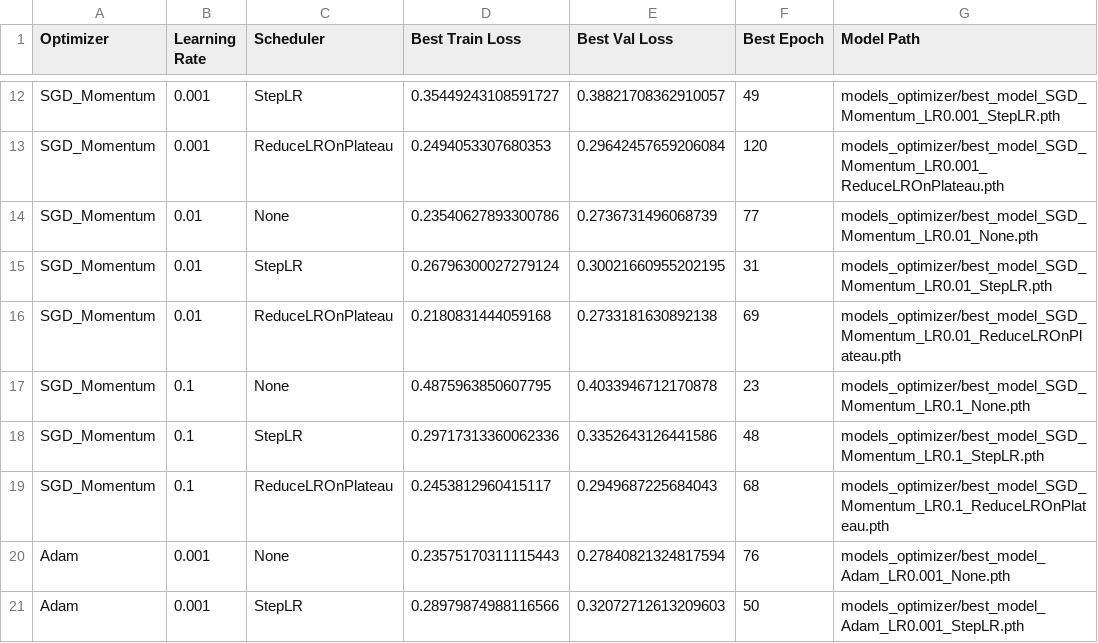
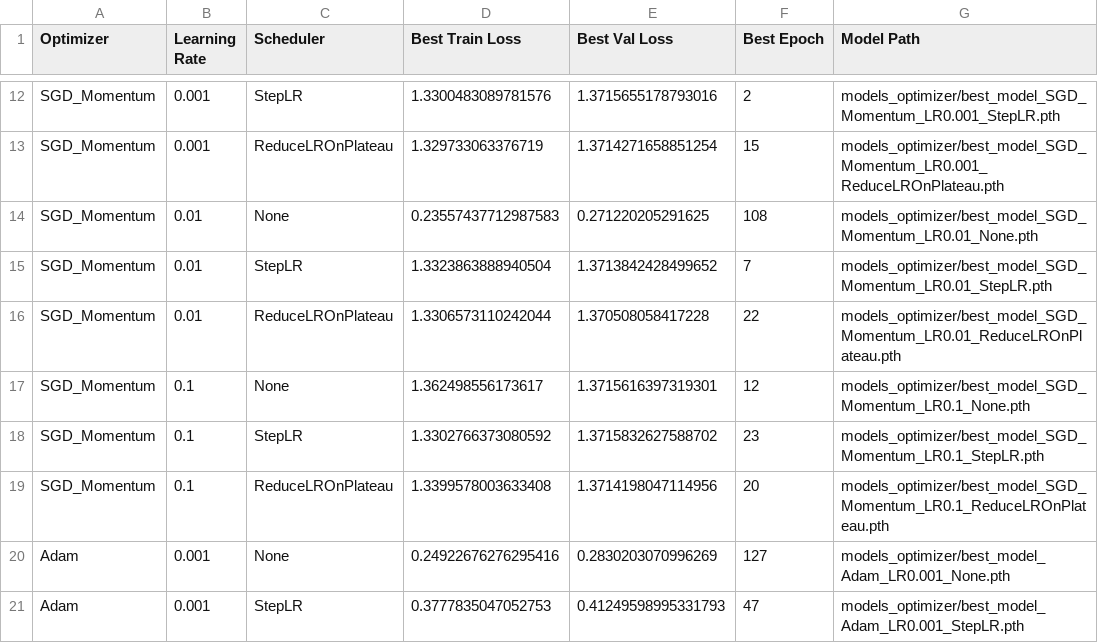
Before and after one commit to NaidaNozic/DeepLearning, a CSV file: models_optimizer/results_summary.csv, drawn as a sheet; only a part is shown, gaps mark what is left out; the diff covers the shown part only; the diff names each change by its address in the sheet, - before the commit and + after, or states it on an @@ line.

```diff
--- a/models_optimizer/results_summary.csv
+++ b/models_optimizer/results_summary.csv
-D12 (Best Train Loss): 0.35449243108591727
+D12 (Best Train Loss): 1.3300483089781576
-E12 (Best Val Loss): 0.38821708362910057
+E12 (Best Val Loss): 1.3715655178793016
-F12 (Best Epoch): 49
+F12 (Best Epoch): 2
-D13 (Best Train Loss): 0.2494053307680353
+D13 (Best Train Loss): 1.329733063376719
-E13 (Best Val Loss): 0.29642457659206084
+E13 (Best Val Loss): 1.3714271658851254
-F13 (Best Epoch): 120
+F13 (Best Epoch): 15
-D14 (Best Train Loss): 0.23540627893300786
+D14 (Best Train Loss): 0.23557437712987583
-E14 (Best Val Loss): 0.2736731496068739
+E14 (Best Val Loss): 0.271220205291625
-F14 (Best Epoch): 77
+F14 (Best Epoch): 108
-D15 (Best Train Loss): 0.26796300027279124
+D15 (Best Train Loss): 1.3323863888940504
-E15 (Best Val Loss): 0.30021660955202195
+E15 (Best Val Loss): 1.3713842428499652
-F15 (Best Epoch): 31
+F15 (Best Epoch): 7
-D16 (Best Train Loss): 0.2180831444059168
+D16 (Best Train Loss): 1.3306573110242044
-E16 (Best Val Loss): 0.2733181630892138
+E16 (Best Val Loss): 1.370508058417228
-F16 (Best Epoch): 69
+F16 (Best Epoch): 22
-D17 (Best Train Loss): 0.4875963850607795
+D17 (Best Train Loss): 1.362498556173617
-E17 (Best Val Loss): 0.4033946712170878
+E17 (Best Val Loss): 1.3715616397319301
-F17 (Best Epoch): 23
+F17 (Best Epoch): 12
-D18 (Best Train Loss): 0.29717313360062336
+D18 (Best Train Loss): 1.3302766373080592
-E18 (Best Val Loss): 0.3352643126441586
+E18 (Best Val Loss): 1.3715832627588702
-F18 (Best Epoch): 48
+F18 (Best Epoch): 23
-D19 (Best Train Loss): 0.2453812960415117
+D19 (Best Train Loss): 1.3399578003633408
-E19 (Best Val Loss): 0.2949687225684043
+E19 (Best Val Loss): 1.3714198047114956
-F19 (Best Epoch): 68
+F19 (Best Epoch): 20
-D20 (Best Train Loss): 0.23575170311115443
+D20 (Best Train Loss): 0.24922676276295416
-E20 (Best Val Loss): 0.27840821324817594
+E20 (Best Val Loss): 0.2830203070996269
-F20 (Best Epoch): 76
+F20 (Best Epoch): 127
-D21 (Best Train Loss): 0.28979874988116566
+D21 (Best Train Loss): 0.3777835047052753
-E21 (Best Val Loss): 0.32072712613209603
+E21 (Best Val Loss): 0.41249598995331793
-F21 (Best Epoch): 50
+F21 (Best Epoch): 47
```
Also changed, not shown: 51 edited cells elsewhere in this file, 36 other files.
